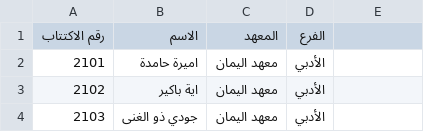
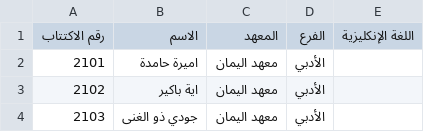
Before and after one commit to thaaer234/Education-professionals2, a CSV file: data_arts.csv, drawn as a sheet; only a part is shown; the diff names each change by its address in the sheet, - before the commit and + after, or states it on an @@ line.

```diff
--- a/data_arts.csv
+++ b/data_arts.csv
-E1: (empty)
+E1: اللغة الإنكليزية
```
Also changed, not shown: 3 other files.
